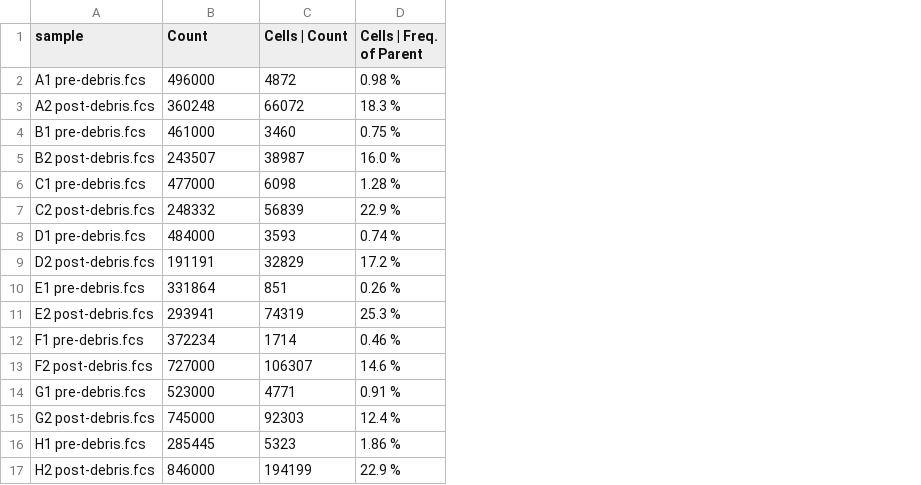
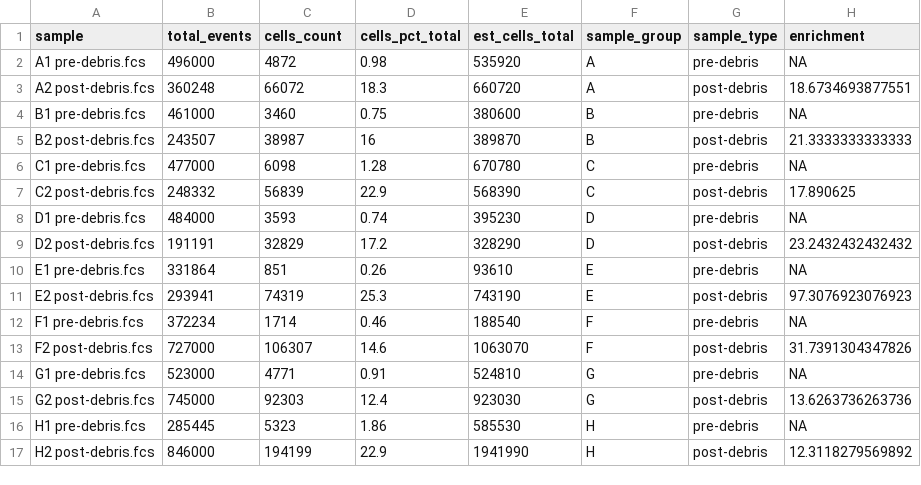
Before and after one commit to tjm-sci/phd_upgrade_analyses, a CSV file: output/23-04-24-brain-dissociation.csv, drawn as a sheet; removed rows and columns are numbered as before the commit, all else as after; the diff names each change by its address in the sheet, - before the commit and + after, or states it on an @@ line.

```diff
--- a/output/23-04-24-brain-dissociation.csv
+++ b/output/23-04-24-brain-dissociation.csv
-column D (Cells | Freq. of Parent), rows 2-17: 0.98 % | 18.3 % | 0.75 % | 16.0 % | 1.28 % | 22.9 % | 0.74 % | 17.2 % | 0.26 % | 25.3 % | 0.46 % | 14.6 % | 0.91 % | 12.4 % | 1.86 % | 22.9 %
+column D (cells_pct_total), rows 2-17: 0.98 | 18.3 | 0.75 | 16 | 1.28 | 22.9 | 0.74 | 17.2 | 0.26 | 25.3 | 0.46 | 14.6 | 0.91 | 12.4 | 1.86 | 22.9
+column E (est_cells_total), rows 2-17: 535920 | 660720 | 380600 | 389870 | 670780 | 568390 | 395230 | 328290 | 93610 | 743190 | 188540 | 1063070 | 524810 | 923030 | 585530 | 1941990
+column F (sample_group), rows 2-17: A | A | B | B | C | C | D | D | E | E | F | F | G | G | H | H
+column G (sample_type), rows 2-17: pre-debris | post-debris | pre-debris | post-debris | pre-debris | post-debris | pre-debris | post-debris | pre-debris | post-debris | pre-debris | post-debris | pre-debris | post-debris | pre-debris | post-debris
+column H (enrichment), rows 2-17: NA | 18.6734693877551 | NA | 21.3333333333333 | NA | 17.890625 | NA | 23.2432432432432 | NA | 97.3076923076923 | NA | 31.7391304347826 | NA | 13.6263736263736 | NA | 12.3118279569892
-B1: Count
+B1: total_events
-C1: Cells | Count
+C1: cells_count
```
Also changed, not shown: output/23-05-09-BD_with_viability_dye.csv, output/23-08-11-ACSA2-MACS-test.csv, 5 other files.
